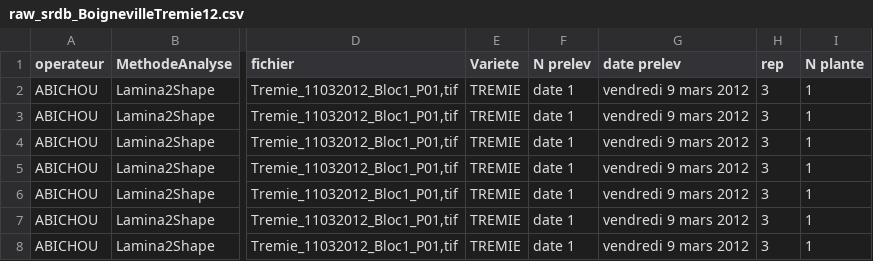
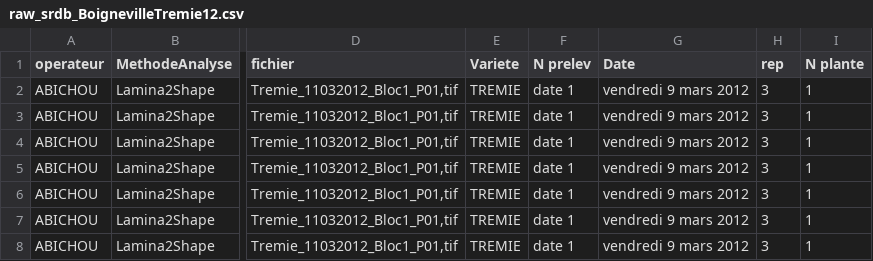
Before and after one commit to openalea-incubator/echap, a CSV file: echap/src/alinea/echap/share/data/raw_srdb_BoignevilleTremie12.csv, drawn as a sheet; only a part is shown, gaps mark what is left out; the diff names each change by its address in the sheet, - before the commit and + after, or states it on an @@ line.

Commit message:
Mise en forme pareil au fichier Tremie13_scan_03052013.csv
git-svn-id: https://scm.gforge.inria.fr/authscm/pradal/svn/openaleapkg/trunk@4770 0978ab36-7443-0410-8248-c2aa344a765a

```diff
--- a/echap/src/alinea/echap/share/data/raw_srdb_BoignevilleTremie12.csv
+++ b/echap/src/alinea/echap/share/data/raw_srdb_BoignevilleTremie12.csv
-G1: date prelev
+G1: Date
```
